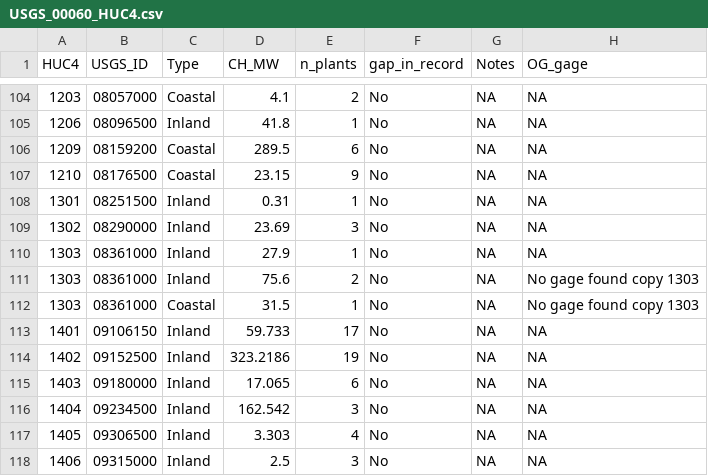
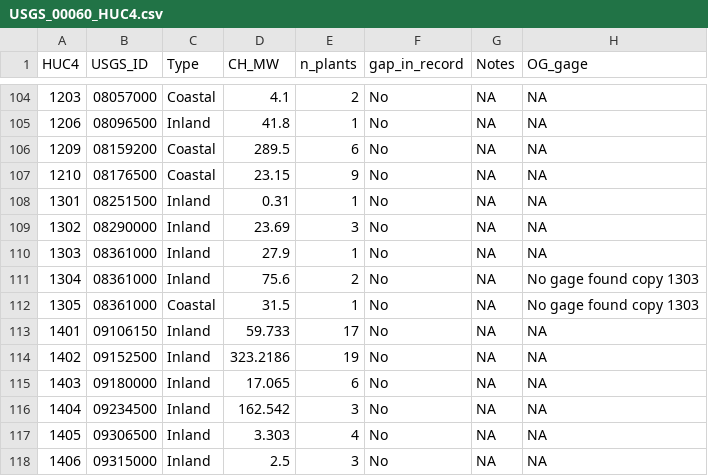
Before and after one commit to IMMM-SFA/turner_voisin_nelson_2022_scientific_data, a CSV file: Data/USGS_00060_HUC4.csv, drawn as a sheet; only a part is shown, gaps mark what is left out.

Commit message:
Extend data through 2022

```diff
--- a/Data/USGS_00060_HUC4.csv
+++ b/Data/USGS_00060_HUC4.csv
@@ -110,4 +110,4 @@ HUC4,USGS_ID,Type,CH_MW,n_plants,gap_in_record,Notes,OG_gage
 1303,08361000,Inland,27.9,1,No,NA,NA
-1303,08361000,Inland,75.6,2,No,NA,No gage found copy 1303
-1303,08361000,Coastal,31.5,1,No,NA,No gage found copy 1303
+1304,08361000,Inland,75.6,2,No,NA,No gage found copy 1303
+1305,08361000,Coastal,31.5,1,No,NA,No gage found copy 1303
 1401,09106150,Inland,59.733,17,No,NA,NA
```
Also changed, not shown: 8 other files.
